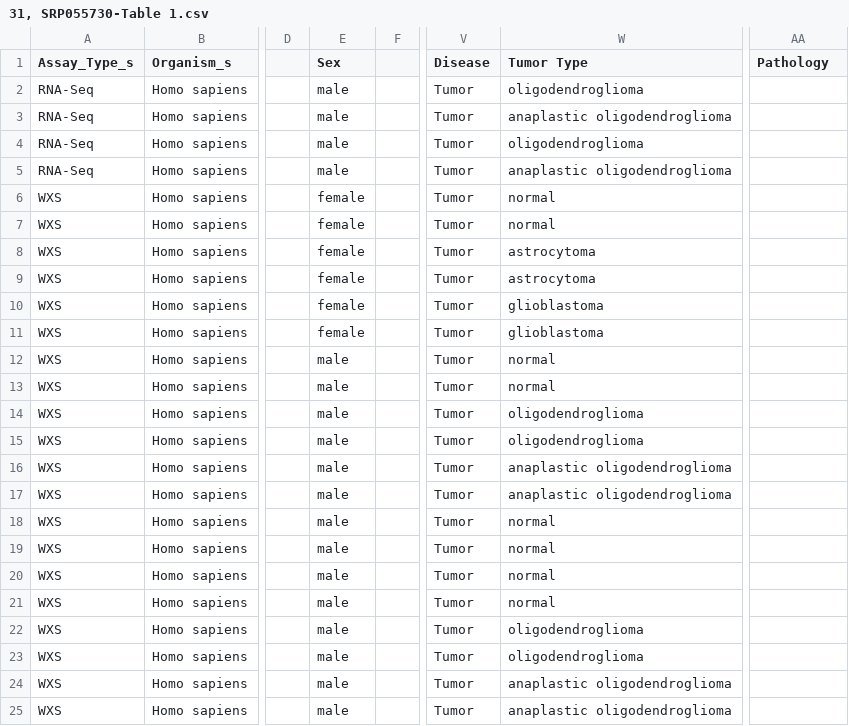
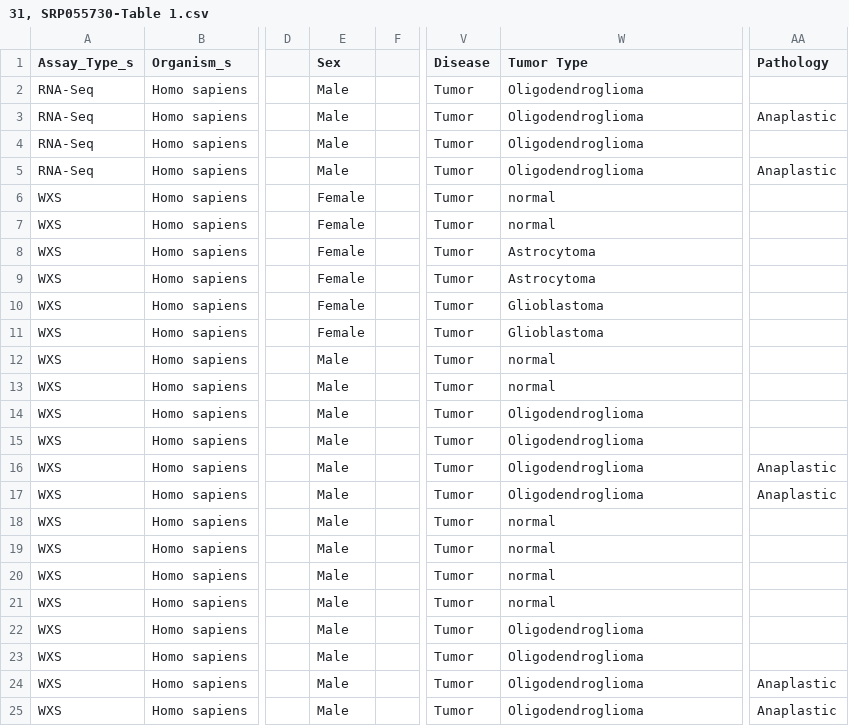
Before and after one commit to LieberInstitute/recount-brain, a CSV file: SRA_metadata/31, SRP055730-Table 1.csv, drawn as a sheet; only a part is shown, gaps mark what is left out; the diff names each change by its address in the sheet, - before the commit and + after, or states it on an @@ line.

```diff
--- a/SRA_metadata/31, SRP055730-Table 1.csv
+++ b/SRA_metadata/31, SRP055730-Table 1.csv
-E2:E5 (Sex): male
+E2:E5 (Sex): Male
-W2 (Tumor Type): oligodendroglioma
+W2 (Tumor Type): Oligodendroglioma
-W3 (Tumor Type): anaplastic oligodendroglioma
+W3 (Tumor Type): Oligodendroglioma
-AA3 (Pathology): (empty)
+AA3 (Pathology): Anaplastic
-W4 (Tumor Type): oligodendroglioma
+W4 (Tumor Type): Oligodendroglioma
-W5 (Tumor Type): anaplastic oligodendroglioma
+W5 (Tumor Type): Oligodendroglioma
-AA5 (Pathology): (empty)
+AA5 (Pathology): Anaplastic
-E6:E11 (Sex): female
+E6:E11 (Sex): Female
-W8:W9 (Tumor Type): astrocytoma
+W8:W9 (Tumor Type): Astrocytoma
-W10:W11 (Tumor Type): glioblastoma
+W10:W11 (Tumor Type): Glioblastoma
-E12:E25 (Sex): male
+E12:E25 (Sex): Male
-W14:W15 (Tumor Type): oligodendroglioma
+W14:W15 (Tumor Type): Oligodendroglioma
-W16:W17 (Tumor Type): anaplastic oligodendroglioma
+W16:W17 (Tumor Type): Oligodendroglioma
-AA16:AA17 (Pathology): (empty)
+AA16:AA17 (Pathology): Anaplastic
-W22:W23 (Tumor Type): oligodendroglioma
+W22:W23 (Tumor Type): Oligodendroglioma
-W24:W25 (Tumor Type): anaplastic oligodendroglioma
+W24:W25 (Tumor Type): Oligodendroglioma
-AA24:AA25 (Pathology): (empty)
+AA24:AA25 (Pathology): Anaplastic
```
Also changed, not shown: SRA_metadata/21, SRP043684-Table 1.csv, SRA_metadata/23, SRP045638-Table 1.csv, 4 other files.
